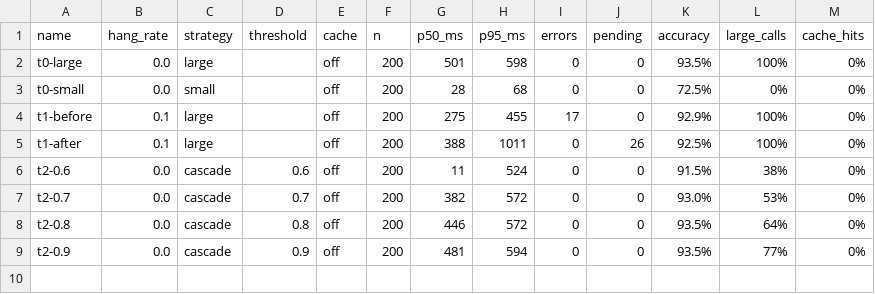
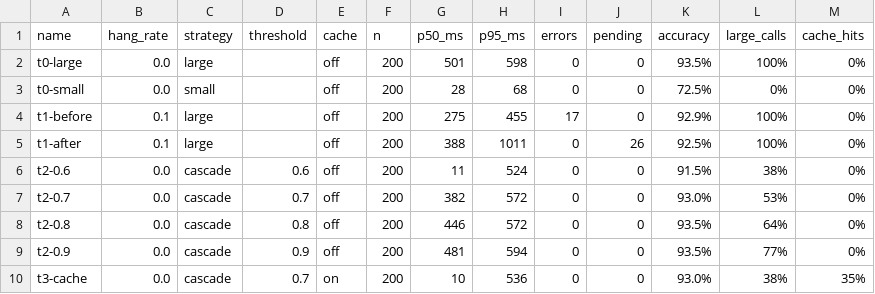
Before and after one commit to lab-cursor/swarch-arch4AI, a CSV file: results/runs.csv, drawn as a sheet; the diff names each change by its address in the sheet, - before the commit and + after, or states it on an @@ line.

```diff
--- a/results/runs.csv
+++ b/results/runs.csv
+row 10: t3-cache | 0.0 | cascade | 0.7 | on | 200 | 10 | 536 | 0 | 0 | 93.0% | 38% | 35%
```
Also changed, not shown: 1 other file.
